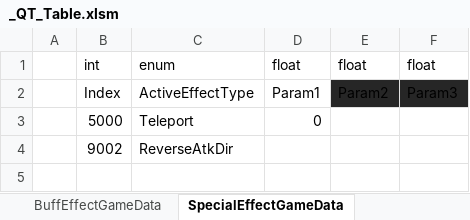
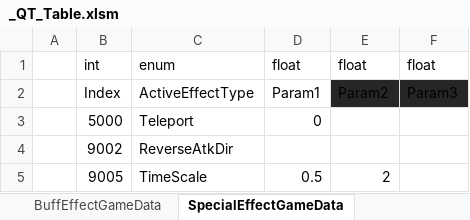
Before and after one commit to Cuty444/QT_Proto, an Excel workbook: _GameData/_QT_Table.xlsm, sheet SpecialEffectGameData, drawn as a sheet; values as stored, in another font and other column widths than the file's, no borders; table styles not drawn; the diff names each change by its address in the sheet, - before the commit and + after, or states it on an @@ line.

```diff
--- a/_GameData/_QT_Table.xlsm (sheet SpecialEffectGameData)
+++ b/_GameData/_QT_Table.xlsm (sheet SpecialEffectGameData)
+row 5:  | 9005 | TimeScale | 0.5 | 2
```
Also changed, not shown: sheet ItemEffectGameData, sheet BuffEffectGameData, sheet ItemGameData, 8 other files.
